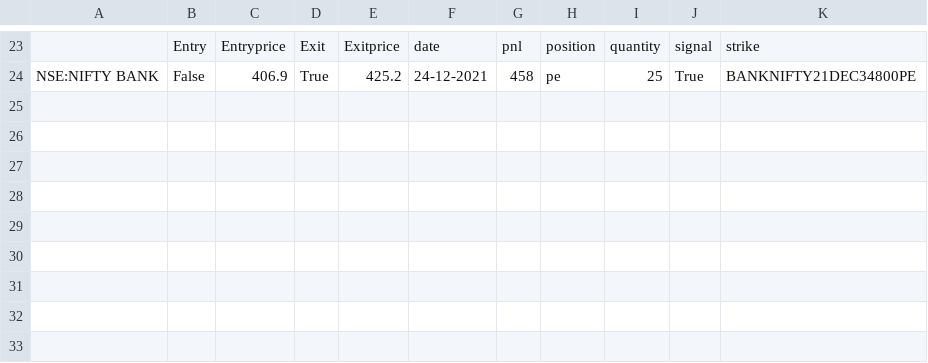
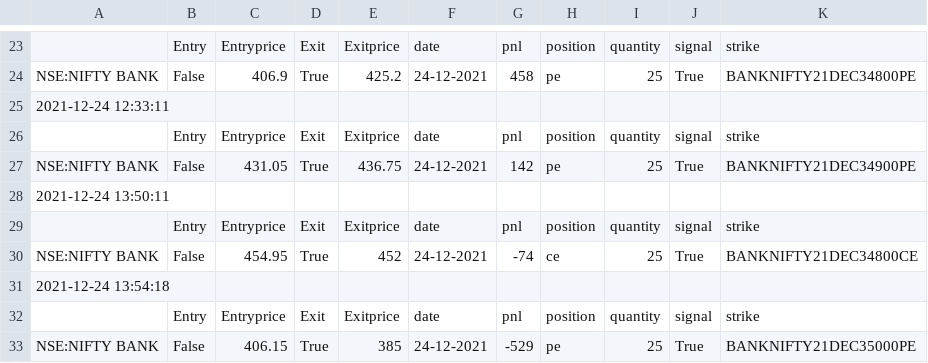
Before and after one commit to pragathi2016/stream, a CSV file: rsi.csv, drawn as a sheet; only a part is shown, gaps mark what is left out; the diff names each change by its address in the sheet, - before the commit and + after, or states it on an @@ line.

```diff
--- a/rsi.csv
+++ b/rsi.csv
+row 25: 2021-12-24 12:33:11
+row 26:  | Entry | Entryprice | Exit | Exitprice | date | pnl | position | quantity | signal | strike
+row 27: NSE:NIFTY BANK | False | 431.05 | True | 436.75 | 24-12-2021 | 142 | pe | 25 | True | BANKNIFTY21DEC34900PE
+row 28: 2021-12-24 13:50:11
+row 29:  | Entry | Entryprice | Exit | Exitprice | date | pnl | position | quantity | signal | strike
+row 30: NSE:NIFTY BANK | False | 454.95 | True | 452 | 24-12-2021 | -74 | ce | 25 | True | BANKNIFTY21DEC34800CE
+row 31: 2021-12-24 13:54:18
+row 32:  | Entry | Entryprice | Exit | Exitprice | date | pnl | position | quantity | signal | strike
+row 33: NSE:NIFTY BANK | False | 406.15 | True | 385 | 24-12-2021 | -529 | pe | 25 | True | BANKNIFTY21DEC35000PE
```
Also changed, not shown: bnf300.csv, moch.csv.
